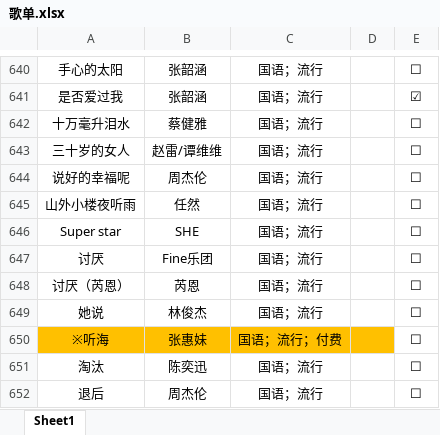
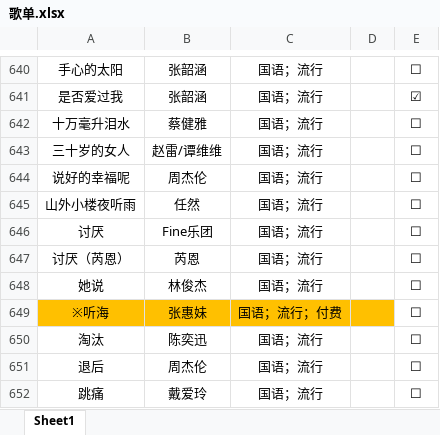
Before and after one commit to alan314m/song-list-of-taojiovo, an Excel workbook: 歌单.xlsx, sheet Sheet1, drawn as a sheet; only a part is shown, gaps mark what is left out; the shorter side is filled out with more unchanged rows; values as stored, in another font and other column widths than the file's, no borders; the diff names each change by its address in the sheet, - before the commit and + after, or states it on an @@ line.

Commit message:
v0.1.5 update, updated song list 2023/3/4

```diff
--- a/歌单.xlsx (sheet Sheet1)
+++ b/歌单.xlsx (sheet Sheet1)
-row 646: Super star | SHE | 国语；流行 |  | ☐
```
Also changed, not shown: 4 other files.
